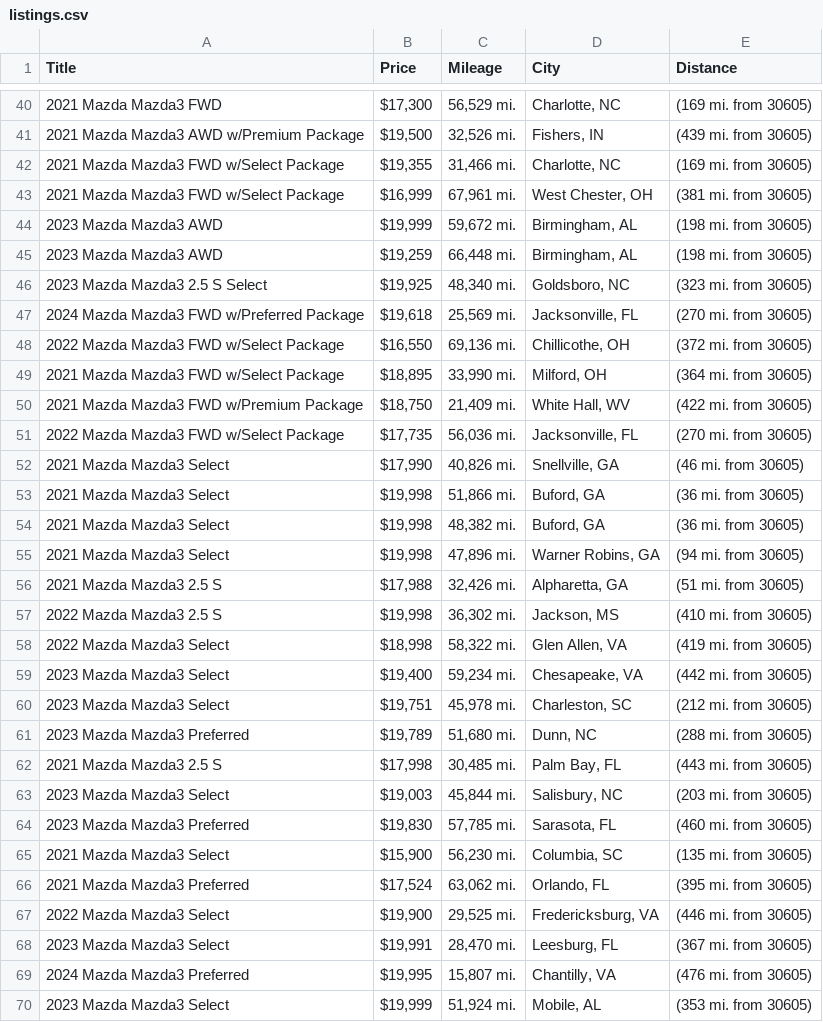
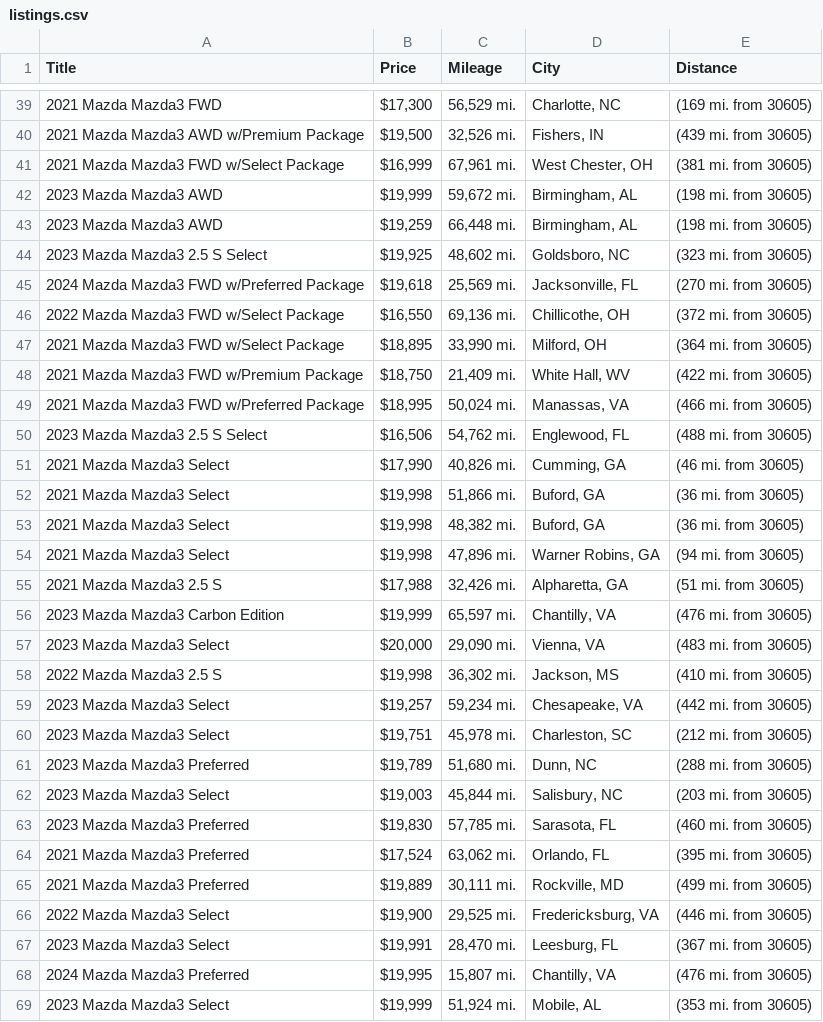
Before and after one commit to jwd0526/go-practice, a CSV file: listings.csv, drawn as a sheet; only a part is shown, gaps mark what is left out; the diff covers the shown part only.

```diff
--- a/listings.csv
+++ b/listings.csv
@@ -41,3 +40,2 @@ Title,Price,Mileage,City,Distance
 2021 Mazda Mazda3 AWD w/Premium Package,"$19,500","32,526 mi.","Fishers, IN",(439 mi. from 30605)
-2021 Mazda Mazda3 FWD w/Select Package,"$19,355","31,466 mi.","Charlotte, NC",(169 mi. from 30605)
 2021 Mazda Mazda3 FWD w/Select Package,"$16,999","67,961 mi.","West Chester, OH",(381 mi. from 30605)
@@ -45,3 +43,3 @@ Title,Price,Mileage,City,Distance
 2023 Mazda Mazda3 AWD,"$19,259","66,448 mi.","Birmingham, AL",(198 mi. from 30605)
-2023 Mazda Mazda3 2.5 S Select,"$19,925","48,340 mi.","Goldsboro, NC",(323 mi. from 30605)
+2023 Mazda Mazda3 2.5 S Select,"$19,925","48,602 mi.","Goldsboro, NC",(323 mi. from 30605)
 2024 Mazda Mazda3 FWD w/Preferred Package,"$19,618","25,569 mi.","Jacksonville, FL",(270 mi. from 30605)
@@ -50,4 +48,5 @@ Title,Price,Mileage,City,Distance
 2021 Mazda Mazda3 FWD w/Premium Package,"$18,750","21,409 mi.","White Hall, WV",(422 mi. from 30605)
-2022 Mazda Mazda3 FWD w/Select Package,"$17,735","56,036 mi.","Jacksonville, FL",(270 mi. from 30605)
-2021 Mazda Mazda3 Select,"$17,990","40,826 mi.","Snellville, GA",(46 mi. from 30605)
+2021 Mazda Mazda3 FWD w/Preferred Package,"$18,995","50,024 mi.","Manassas, VA",(466 mi. from 30605)
+2023 Mazda Mazda3 2.5 S Select,"$16,506","54,762 mi.","Englewood, FL",(488 mi. from 30605)
+2021 Mazda Mazda3 Select,"$17,990","40,826 mi.","Cumming, GA",(46 mi. from 30605)
 2021 Mazda Mazda3 Select,"$19,998","51,866 mi.","Buford, GA",(36 mi. from 30605)
@@ -56,12 +55,12 @@ Title,Price,Mileage,City,Distance
 2021 Mazda Mazda3 2.5 S,"$17,988","32,426 mi.","Alpharetta, GA",(51 mi. from 30605)
+2023 Mazda Mazda3 Carbon Edition,"$19,999","65,597 mi.","Chantilly, VA",(476 mi. from 30605)
+2023 Mazda Mazda3 Select,"$20,000","29,090 mi.","Vienna, VA",(483 mi. from 30605)
 2022 Mazda Mazda3 2.5 S,"$19,998","36,302 mi.","Jackson, MS",(410 mi. from 30605)
-2022 Mazda Mazda3 Select,"$18,998","58,322 mi.","Glen Allen, VA",(419 mi. from 30605)
-2023 Mazda Mazda3 Select,"$19,400","59,234 mi.","Chesapeake, VA",(442 mi. from 30605)
+2023 Mazda Mazda3 Select,"$19,257","59,234 mi.","Chesapeake, VA",(442 mi. from 30605)
 2023 Mazda Mazda3 Select,"$19,751","45,978 mi.","Charleston, SC",(212 mi. from 30605)
 2023 Mazda Mazda3 Preferred,"$19,789","51,680 mi.","Dunn, NC",(288 mi. from 30605)
-2021 Mazda Mazda3 2.5 S,"$17,998","30,485 mi.","Palm Bay, FL",(443 mi. from 30605)
 2023 Mazda Mazda3 Select,"$19,003","45,844 mi.","Salisbury, NC",(203 mi. from 30605)
 2023 Mazda Mazda3 Preferred,"$19,830","57,785 mi.","Sarasota, FL",(460 mi. from 30605)
-2021 Mazda Mazda3 Select,"$15,900","56,230 mi.","Columbia, SC",(135 mi. from 30605)
 2021 Mazda Mazda3 Preferred,"$17,524","63,062 mi.","Orlando, FL",(395 mi. from 30605)
+2021 Mazda Mazda3 Preferred,"$19,889","30,111 mi.","Rockville, MD",(499 mi. from 30605)
 2022 Mazda Mazda3 Select,"$19,900","29,525 mi.","Fredericksburg, VA",(446 mi. from 30605)
```
Also changed, not shown: 4 added rows, 4 removed rows and 3 edited cells elsewhere in this file, 1 other file.
